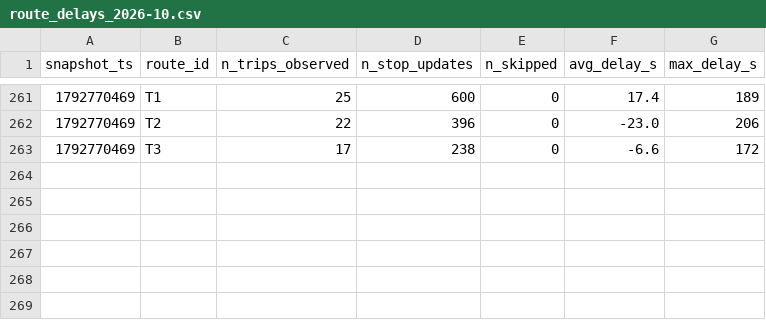
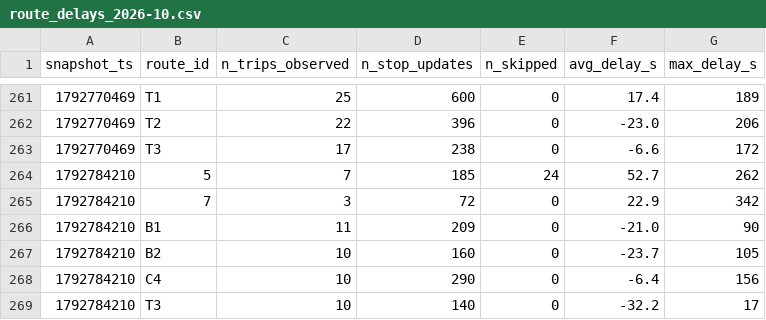
Before and after one commit to eric-lefebvre/smart-mobility-lemans, a CSV file: data/history/route_delays_2026-10.csv, drawn as a sheet; only a part is shown, gaps mark what is left out.

```diff
--- a/data/history/route_delays_2026-10.csv
+++ b/data/history/route_delays_2026-10.csv
@@ -263 +263,7 @@ snapshot_ts,route_id,n_trips_observed,n_stop_updates,n_skipped,avg_delay_s,max_d
 1792770469,T3,17,238,0,-6.6,172
+1792784210,5,7,185,24,52.7,262
+1792784210,7,3,72,0,22.9,342
+1792784210,B1,11,209,0,-21.0,90
+1792784210,B2,10,160,0,-23.7,105
+1792784210,C4,10,290,0,-6.4,156
+1792784210,T3,10,140,0,-32.2,17
```
Also changed, not shown: 1 other file.
